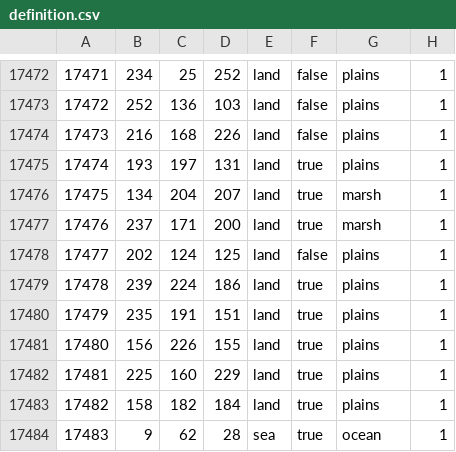
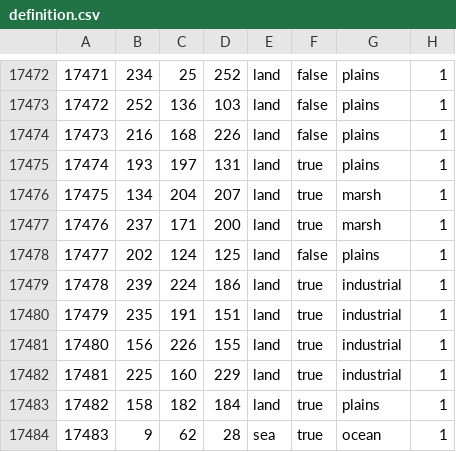
Before and after one commit to Donbass-Flames-Team/DonbassFlames, a CSV file: map/definition.csv, drawn as a sheet; only a part is shown, gaps mark what is left out.

```diff
--- a/map/definition.csv
+++ b/map/definition.csv
@@ -17478,6 +17478,6 @@
 17477;202;124;125;land;false;plains;1
-17478;239;224;186;land;true;plains;1
-17479;235;191;151;land;true;plains;1
-17480;156;226;155;land;true;plains;1
-17481;225;160;229;land;true;plains;1
+17478;239;224;186;land;true;industrial;1
+17479;235;191;151;land;true;industrial;1
+17480;156;226;155;land;true;industrial;1
+17481;225;160;229;land;true;industrial;1
 17482;158;182;184;land;true;plains;1
```
Also changed, not shown: 4 other files.
